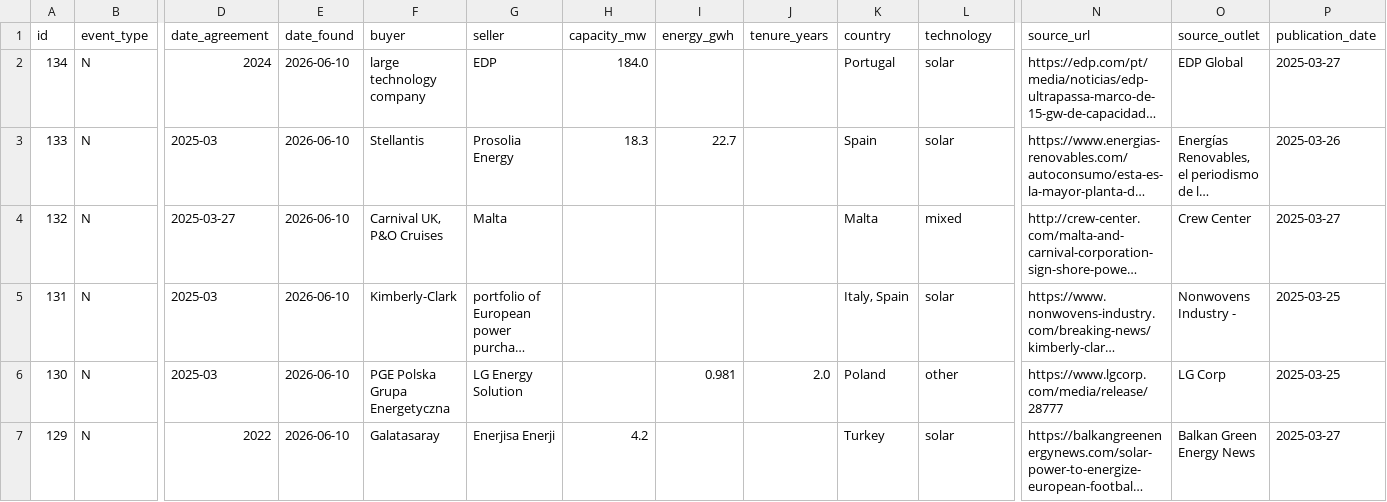
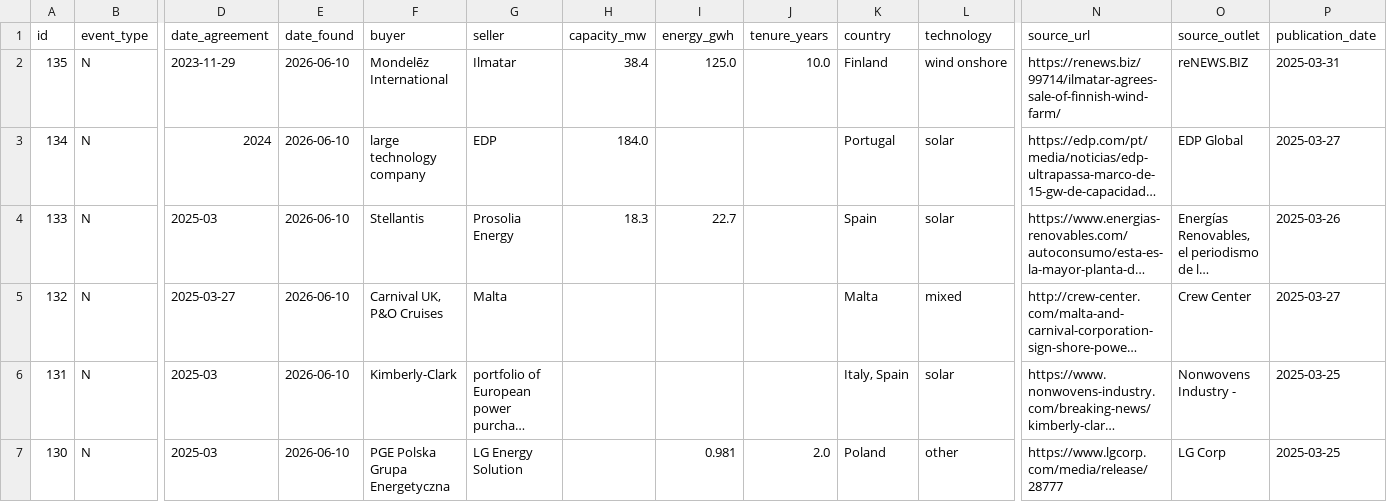
Before and after one commit to Mangips/ppa-tracker, a CSV file: data/ppa_deals.csv, drawn as a sheet; only a part is shown, gaps mark what is left out; the shorter side is filled out with more unchanged rows; long unchanged cells end in …; rows hold the shown columns only; the diff names each change by its address in the sheet, - before the commit and + after, or states it on an @@ line.

```diff
--- a/data/ppa_deals.csv
+++ b/data/ppa_deals.csv
+row 2: 135 | N | 2023-11-29 | 2026-06-10 | Mondelēz International | Ilmatar | 38.4 | 125.0 | 10.0 | Finland | wind onshore | https://renews.biz/99714/ilmatar-agrees-sale-of-finnish-wind-farm/ | reNEWS.BIZ | 2025-03-31
```
Also changed, not shown: 2 other files.
